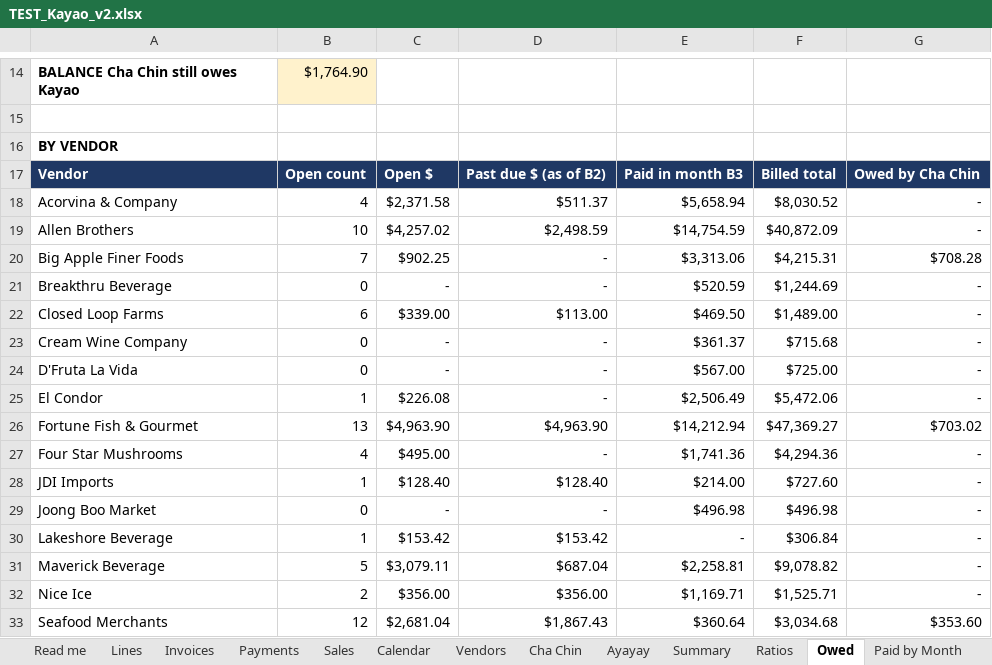
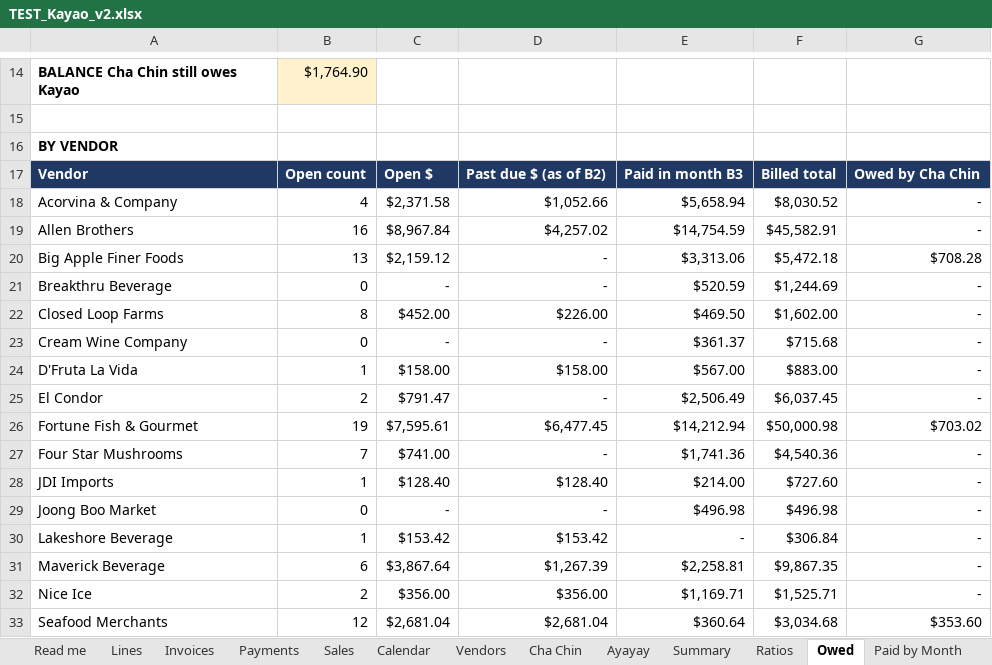
Before and after one commit to ExodoHospitality/Dashboards, an Excel workbook: data/TEST_Kayao_v2.xlsx, sheet Owed, drawn as a sheet; only a part is shown, gaps mark what is left out; values as stored, in another font and other column widths than the file's, no borders; the diff covers the shown part only; the diff names each change by its address in the sheet, - before the commit and + after, or states it on an @@ line.

```diff
--- a/data/TEST_Kayao_v2.xlsx (sheet Owed)
+++ b/data/TEST_Kayao_v2.xlsx (sheet Owed)
-D18: $511.37
+D18: $1,052.66
-B19: 10
+B19: 16
-C19: $4,257.02
+C19: $8,967.84
-D19: $2,498.59
+D19: $4,257.02
-F19: $40,872.09
+F19: $45,582.91
-B20: 7
+B20: 13
-C20: $902.25
+C20: $2,159.12
-F20: $4,215.31
+F20: $5,472.18
-B22: 6
+B22: 8
-C22: $339.00
+C22: $452.00
-D22: $113.00
+D22: $226.00
-F22: $1,489.00
+F22: $1,602.00
-B24: 0
+B24: 1
-C24: -
+C24: $158.00
-D24: -
+D24: $158.00
-F24: $725.00
+F24: $883.00
-B25: 1
+B25: 2
-C25: $226.08
+C25: $791.47
-F25: $5,472.06
+F25: $6,037.45
-B26: 13
+B26: 19
-C26: $4,963.90
+C26: $7,595.61
-D26: $4,963.90
+D26: $6,477.45
-F26: $47,369.27
+F26: $50,000.98
-B27: 4
+B27: 7
-C27: $495.00
+C27: $741.00
-F27: $4,294.36
+F27: $4,540.36
-B31: 5
+B31: 6
-C31: $3,079.11
+C31: $3,867.64
-D31: $687.04
+D31: $1,267.39
-F31: $9,078.82
+F31: $9,867.35
-D33: $1,867.43
+D33: $2,681.04
```
Also changed, not shown: 32 edited cells elsewhere in this sheet, sheet Lines, sheet Invoices, sheet Summary, sheet Ratios, sheet Sales, sheet Watch, 3 more sheets, formulas that keep their value, data/TEST_Akiro_v2.xlsx, data/TEST_Ayayay_v2.xlsx, 1 other file.
